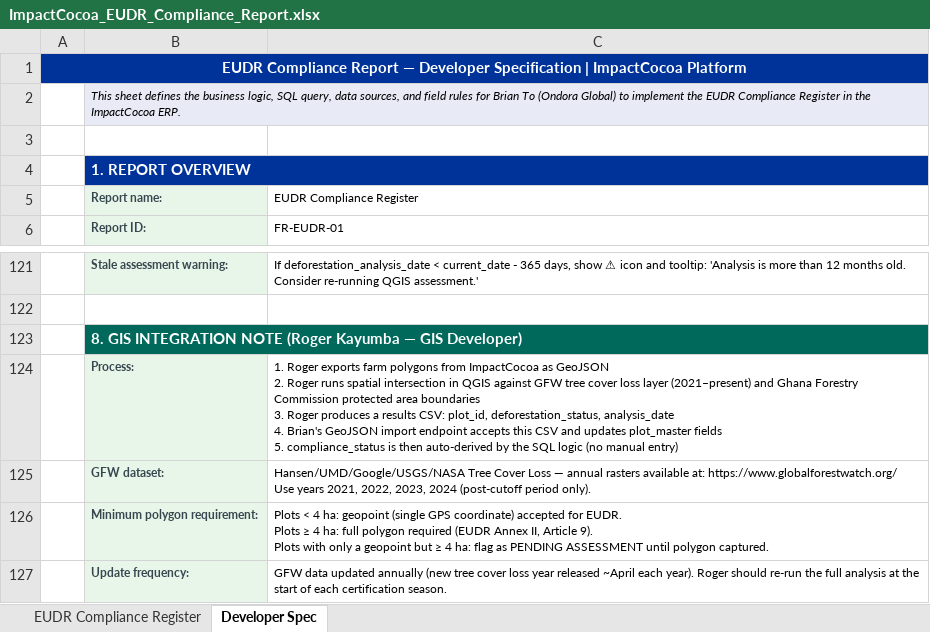
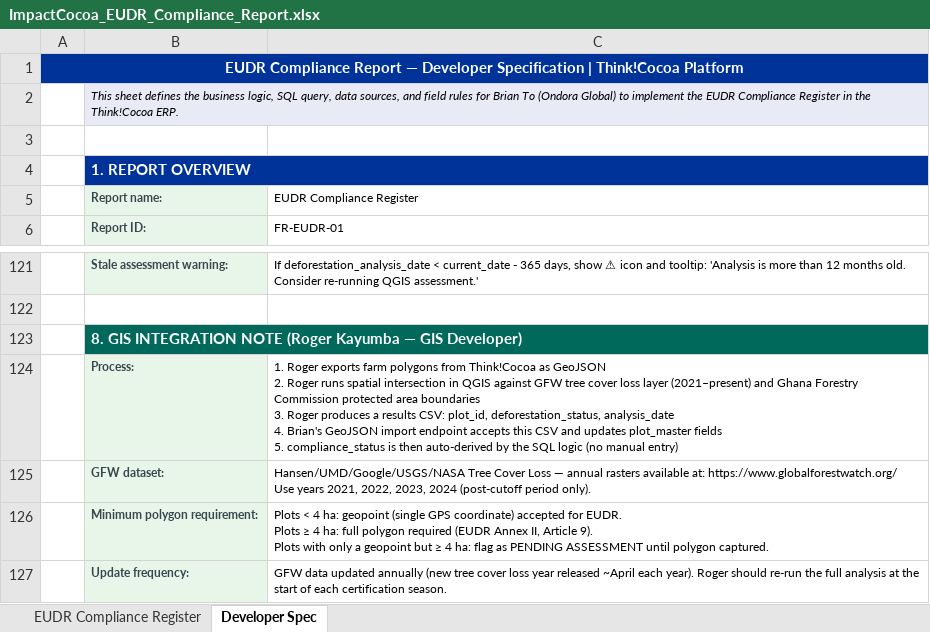
Before and after one commit to to-long/ThinkCocoa-demo, an Excel workbook: apps/be/reports/ImpactCocoa_EUDR_Compliance_Report.xlsx, sheet Developer Spec, drawn as a sheet; only a part is shown, gaps mark what is left out; values as stored, in another font and other column widths than the file's, no borders; the diff names each change by its address in the sheet, - before the commit and + after, or states it on an @@ line.

Commit message:
chore(reports): rebrand the Excel templates to Think!Cocoa / Think!Data
The generators read these workbooks at runtime (`readReportTemplate`), so
every generated report still carried the old branding in its header rows —
the rebrand had only touched the app UI.

Replaced inside all 8 templates: ImpactCocoa → Think!Cocoa, AgroEco Ghana →
Think!Data. Edited as XML parts inside the xlsx (sharedStrings + workbook)
with per-entry compression preserved, so the files stay byte-valid rather
than being re-saved by a different writer.

Also caught two things the ask didn't mention:

- `workbook.xml` in most templates embedded the ORIGINAL client's internal
  SharePoint path (`.../Custom development/AgroEco/ImpactCocoa Database Dev
  - shared folder/...`) in the `absPath` recovery hint. This repo is public,
  so that came out too.
- `traceability.ts` emitted a column header `ImpactCocoa Risk` from code,
  not from the template — a rebrand of the files alone would have left it.

Verified by re-reading every workbook with exceljs (the same library the
generators use): all 8 parse, sheet counts unchanged, headers now read
"Think!Cocoa | …", and a scan of every XML part finds zero remaining
ImpactCocoa / AgroEco strings.

Filenames still say `ImpactCocoa_*.xlsx` — renaming them means updating the
`readReportTemplate` call in each generator, which is a separate change.

```diff
--- a/apps/be/reports/ImpactCocoa_EUDR_Compliance_Report.xlsx (sheet Developer Spec)
+++ b/apps/be/reports/ImpactCocoa_EUDR_Compliance_Report.xlsx (sheet Developer Spec)
-A1: …Specification | ImpactCocoa Platform
+A1: …Specification | Think!Cocoa Platform
-B2 (Report name:): …in the ImpactCocoa ERP.
+B2 (Report name:): …in the Think!Cocoa ERP.
-C124 (EUDR Compliance Register): …polygons from ImpactCocoa as GeoJSON…
+C124 (EUDR Compliance Register): …polygons from Think!Cocoa as GeoJSON…
```
Also changed, not shown: sheet EUDR Compliance Register, apps/be/reports/ImpactCocoa_Certification_Status_Report.xlsx, apps/be/reports/ImpactCocoa_Corrective_Actions_Report.xlsx, 6 other files.
